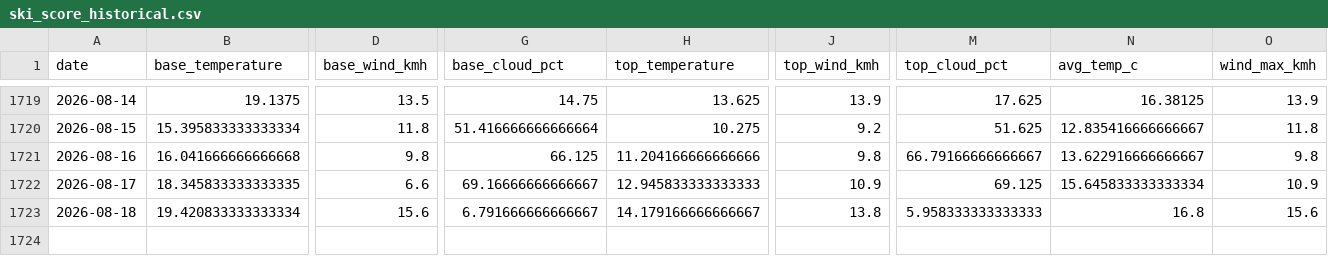
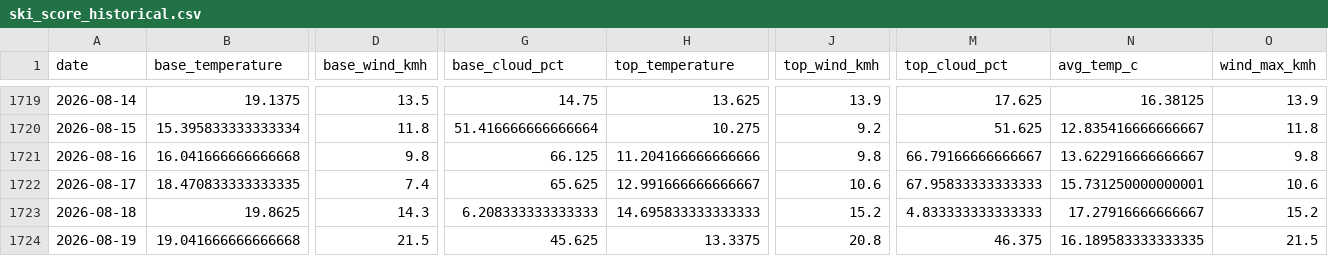
Before and after one commit to CeciliaRodriguez/sierra-nevada-ski-score, a CSV file: data/ski_score_historical.csv, drawn as a sheet; only a part is shown, gaps mark what is left out; rows hold the shown columns only; the diff covers the shown part only; the diff names each change by its address in the sheet, - before the commit and + after, or states it on an @@ line.

```diff
--- a/data/ski_score_historical.csv
+++ b/data/ski_score_historical.csv
-B1722 (base_temperature): 18.345833333333335
+B1722 (base_temperature): 18.470833333333335
-D1722 (base_wind_kmh): 6.6
+D1722 (base_wind_kmh): 7.4
-G1722 (base_cloud_pct): 69.16666666666667
+G1722 (base_cloud_pct): 65.625
-H1722 (top_temperature): 12.945833333333333
+H1722 (top_temperature): 12.991666666666667
-J1722 (top_wind_kmh): 10.9
+J1722 (top_wind_kmh): 10.6
-M1722 (top_cloud_pct): 69.125
+M1722 (top_cloud_pct): 67.95833333333333
-N1722 (avg_temp_c): 15.645833333333334
+N1722 (avg_temp_c): 15.731250000000001
-O1722 (wind_max_kmh): 10.9
+O1722 (wind_max_kmh): 10.6
-B1723 (base_temperature): 19.420833333333334
+B1723 (base_temperature): 19.8625
-D1723 (base_wind_kmh): 15.6
+D1723 (base_wind_kmh): 14.3
-G1723 (base_cloud_pct): 6.791666666666667
+G1723 (base_cloud_pct): 6.208333333333333
-H1723 (top_temperature): 14.179166666666667
+H1723 (top_temperature): 14.695833333333333
-J1723 (top_wind_kmh): 13.8
+J1723 (top_wind_kmh): 15.2
-M1723 (top_cloud_pct): 5.958333333333333
+M1723 (top_cloud_pct): 4.833333333333333
-N1723 (avg_temp_c): 16.8
+N1723 (avg_temp_c): 17.27916666666667
-O1723 (wind_max_kmh): 15.6
+O1723 (wind_max_kmh): 15.2
+row 1724: 2026-08-19 | 19.041666666666668 | 21.5 | 45.625 | 13.3375 | 20.8 | 46.375 | 16.189583333333335 | 21.5
```
Also changed, not shown: 14 edited cells elsewhere in this file, data/ski_data.csv.
